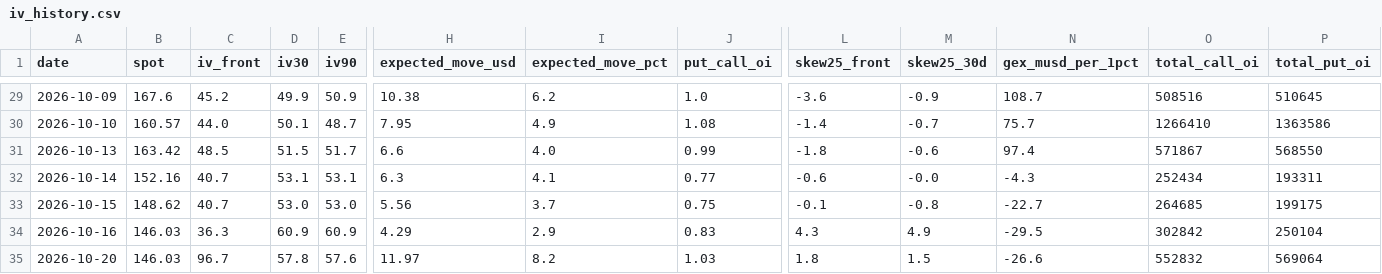
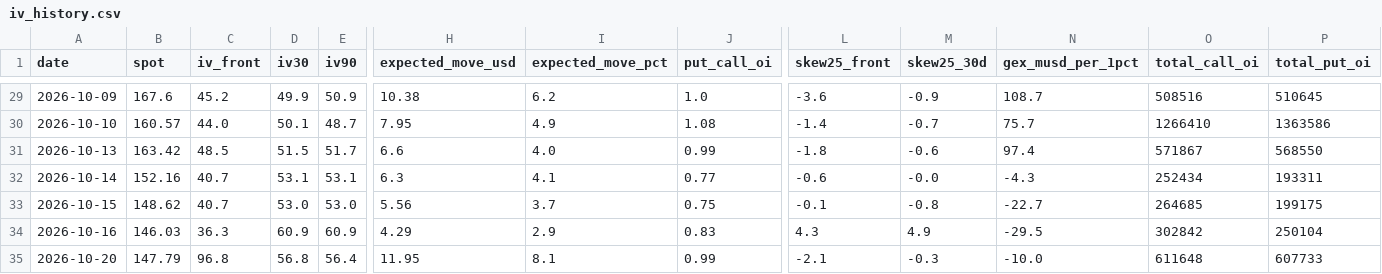
Before and after one commit to dataphilth/spcx-console, a CSV file: data/iv_history.csv, drawn as a sheet; only a part is shown, gaps mark what is left out; the diff names each change by its address in the sheet, - before the commit and + after, or states it on an @@ line.

```diff
--- a/data/iv_history.csv
+++ b/data/iv_history.csv
-B35 (spot): 146.03
+B35 (spot): 147.79
-C35 (iv_front): 96.7
+C35 (iv_front): 96.8
-D35 (iv30): 57.8
+D35 (iv30): 56.8
-E35 (iv90): 57.6
+E35 (iv90): 56.4
-H35 (expected_move_usd): 11.97
+H35 (expected_move_usd): 11.95
-I35 (expected_move_pct): 8.2
+I35 (expected_move_pct): 8.1
-J35 (put_call_oi): 1.03
+J35 (put_call_oi): 0.99
-L35 (skew25_front): 1.8
+L35 (skew25_front): -2.1
-M35 (skew25_30d): 1.5
+M35 (skew25_30d): -0.3
-N35 (gex_musd_per_1pct): -26.6
+N35 (gex_musd_per_1pct): -10.0
-O35 (total_call_oi): 552832
+O35 (total_call_oi): 611648
-P35 (total_put_oi): 569064
+P35 (total_put_oi): 607733
```
Also changed, not shown: data/prices.csv, data/prices_1h.csv, 5 other files.
